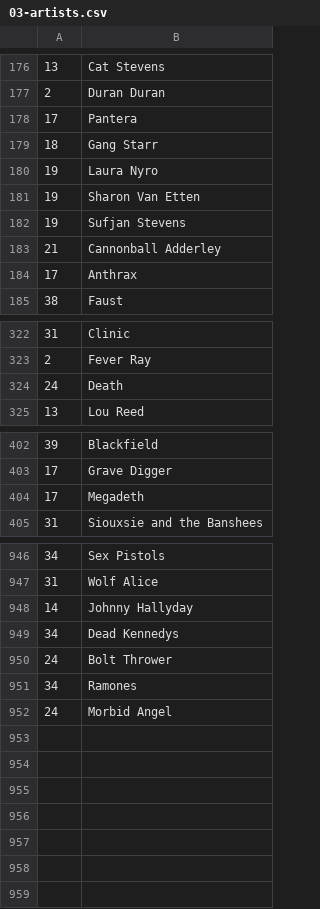
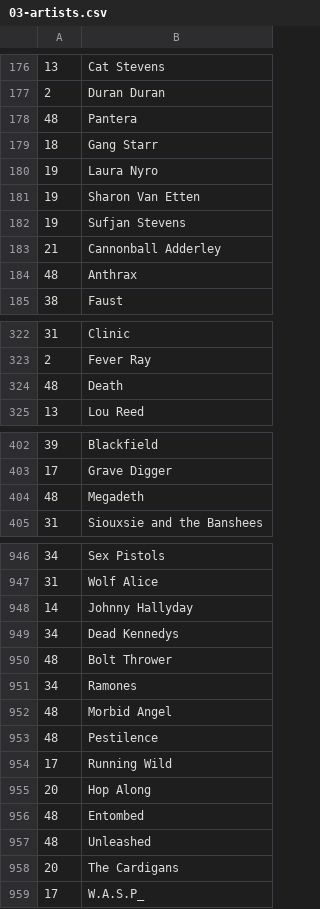
Before and after one commit to dbeley/playlist-versioning, a CSV file: files/03-artists.csv, drawn as a sheet; only a part is shown, gaps mark what is left out; the diff covers the shown part only.

```diff
--- a/files/03-artists.csv
+++ b/files/03-artists.csv
@@ -177,3 +177,3 @@
 2;Duran Duran
-17;Pantera
+48;Pantera
 18;Gang Starr
@@ -183,3 +183,3 @@
 21;Cannonball Adderley
-17;Anthrax
+48;Anthrax
 38;Faust
@@ -323,3 +323,3 @@
 2;Fever Ray
-24;Death
+48;Death
 13;Lou Reed
@@ -403,3 +403,3 @@
 17;Grave Digger
-17;Megadeth
+48;Megadeth
 31;Siouxsie and the Banshees
@@ -949,4 +949,11 @@
 34;Dead Kennedys
-24;Bolt Thrower
+48;Bolt Thrower
 34;Ramones
-24;Morbid Angel
+48;Morbid Angel
+48;Pestilence
+17;Running Wild
+20;Hop Along
+48;Entombed
+48;Unleashed
+20;The Cardigans
+17;W.A.S.P_
```
Also changed, not shown: 3 edited cells elsewhere in this file, files/00-d_beley_favorite_tracks.csv, files/01-result_mplaylist.csv, 7 other files.
